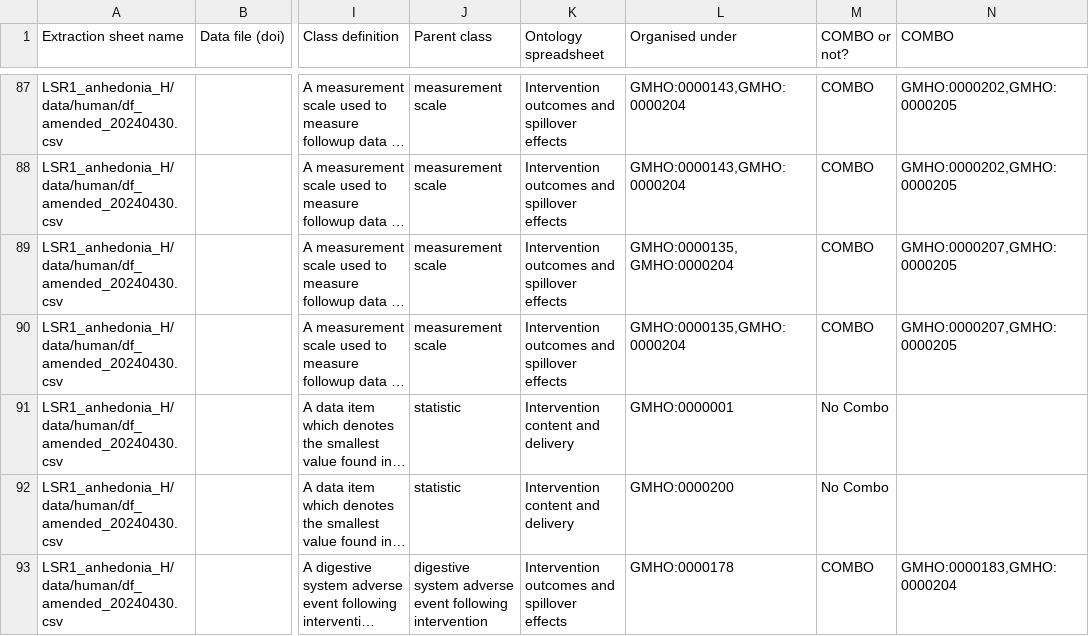
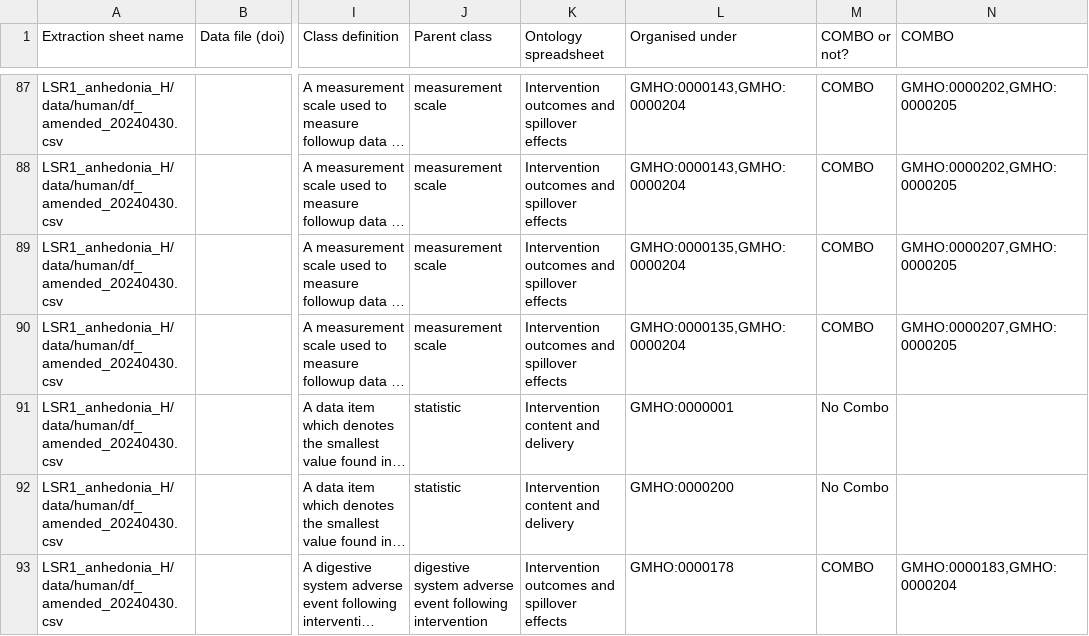
Before and after one commit to galenos-project/mental-health-ontology, a CSV file: Mapping to LSRs/Mental Health Ontology mapping to LSRs.csv, drawn as a sheet; only a part is shown, gaps mark what is left out; long unchanged cells end in …; the diff covers the shown part only; the diff names each change by its address in the sheet, - before the commit and + after, or states it on an @@ line.

```diff
--- a/Mapping to LSRs/Mental Health Ontology mapping to LSRs.csv
+++ b/Mapping to LSRs/Mental Health Ontology mapping to LSRs.csv
-L89 (Organised under): GMHO:0000135, GMHO:0000204
+L89 (Organised under): GMHO:0000135,GMHO:0000204
```
Also changed, not shown: 7 added rows and 28 edited cells elsewhere in this file.
